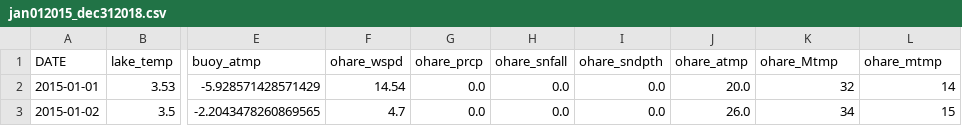
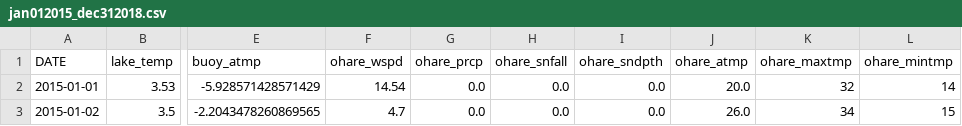
Before and after one commit to BlakeWallace/Lake_Michigan_Influences, a CSV file: data/merged/jan012015_dec312018.csv, drawn as a sheet; only a part is shown, gaps mark what is left out; the diff names each change by its address in the sheet, - before the commit and + after, or states it on an @@ line.

Commit message:
data, merged 2015/2018 complete and ready for analysis

```diff
--- a/data/merged/jan012015_dec312018.csv
+++ b/data/merged/jan012015_dec312018.csv
-K1: ohare_Mtmp
+K1: ohare_maxtmp
-L1: ohare_mtmp
+L1: ohare_mintmp
```
Also changed, not shown: 9 other files.
